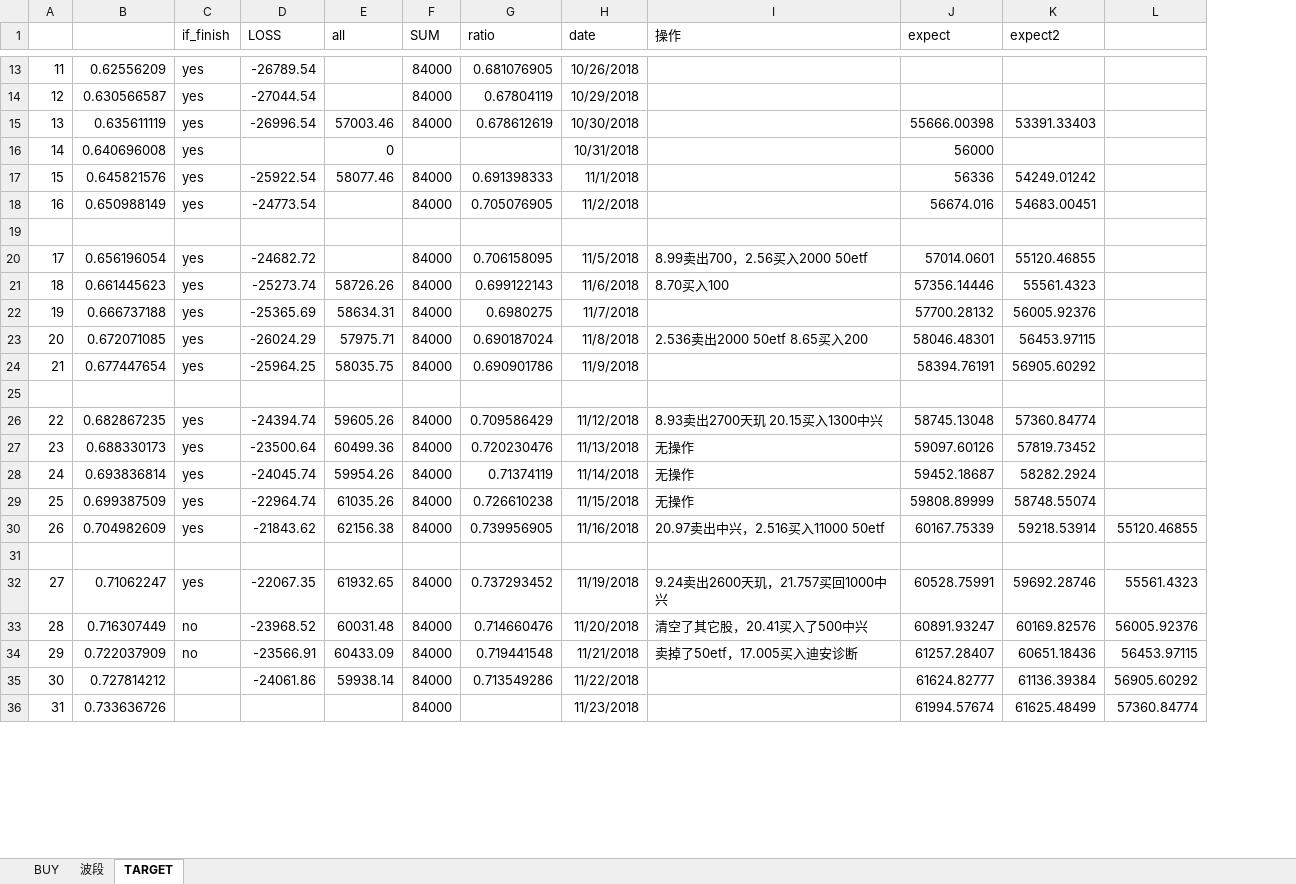
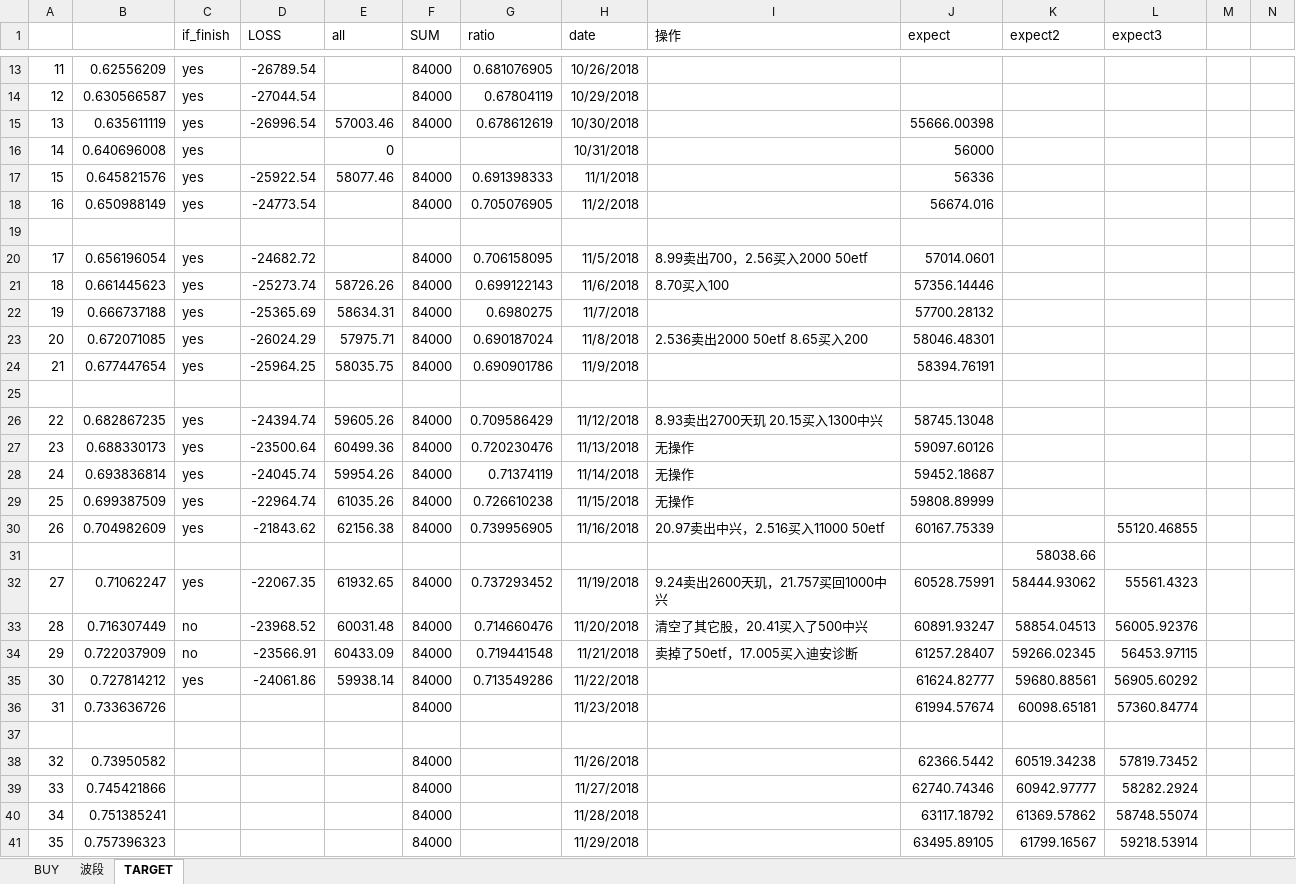
Before and after one commit to 33211/trans, an Excel workbook: plan.xlsx, sheet TARGET, drawn as a sheet; only a part is shown, gaps mark what is left out; values as stored, in another font and other column widths than the file's, no borders; removed rows and columns are numbered as before the commit, all else as after; the diff covers the shown part only; the diff names each change by its address in the sheet, - before the commit and + after, or states it on an @@ line.

Commit message:
plan2
add new plan

```diff
--- a/plan.xlsx (sheet TARGET)
+++ b/plan.xlsx (sheet TARGET)
+column M, empty
+column N, empty
-L1: (empty)
+L1: expect3
-K15 (expect2): 53391.33403
+K15 (expect2): (empty)
-K17 (expect2): 54249.01242
+K17 (expect2): (empty)
-K18 (expect2): 54683.00451
+K18 (expect2): (empty)
-K20 (expect2): 55120.46855
+K20 (expect2): (empty)
-K21 (expect2): 55561.4323
+K21 (expect2): (empty)
-K22 (expect2): 56005.92376
+K22 (expect2): (empty)
-K23 (expect2): 56453.97115
+K23 (expect2): (empty)
-K24 (expect2): 56905.60292
+K24 (expect2): (empty)
-K26 (expect2): 57360.84774
+K26 (expect2): (empty)
-K27 (expect2): 57819.73452
+K27 (expect2): (empty)
-K28 (expect2): 58282.2924
+K28 (expect2): (empty)
-K29 (expect2): 58748.55074
+K29 (expect2): (empty)
-K30 (expect2): 59218.53914
+K30 (expect2): (empty)
+row 31:  |  |  |  |  |  |  |  |  |  | 58038.66
+row 32: 27 | 0.71062247 | yes | -22067.35 | 61932.65 | 84000 | 0.737293452 | 11/19/2018 | 9.24卖出2600天玑，21.757买回1000中兴 | 60528.75991 | 58444.93062 | 55561.4323
+row 33: 28 | 0.716307449 | no | -23968.52 | 60031.48 | 84000 | 0.714660476 | 11/20/2018 | 清空了其它股，20.41买入了500中兴 | 60891.93247 | 58854.04513 | 56005.92376
+row 34: 29 | 0.722037909 | no | -23566.91 | 60433.09 | 84000 | 0.719441548 | 11/21/2018 | 卖掉了50etf，17.005买入迪安诊断 | 61257.28407 | 59266.02345 | 56453.97115
+row 35: 30 | 0.727814212 | yes | -24061.86 | 59938.14 | 84000 | 0.713549286 | 11/22/2018 |  | 61624.82777 | 59680.88561 | 56905.60292
+row 36: 31 | 0.733636726 |  |  |  | 84000 |  | 11/23/2018 |  | 61994.57674 | 60098.65181 | 57360.84774
-row 32: 27 | 0.71062247 | yes | -22067.35 | 61932.65 | 84000 | 0.737293452 | 11/19/2018 | 9.24卖出2600天玑，21.757买回1000中兴 | 60528.75991 | 59692.28746 | 55561.4323
-row 33: 28 | 0.716307449 | no | -23968.52 | 60031.48 | 84000 | 0.714660476 | 11/20/2018 | 清空了其它股，20.41买入了500中兴 | 60891.93247 | 60169.82576 | 56005.92376
-row 34: 29 | 0.722037909 | no | -23566.91 | 60433.09 | 84000 | 0.719441548 | 11/21/2018 | 卖掉了50etf，17.005买入迪安诊断 | 61257.28407 | 60651.18436 | 56453.97115
-row 35: 30 | 0.727814212 |  | -24061.86 | 59938.14 | 84000 | 0.713549286 | 11/22/2018 |  | 61624.82777 | 61136.39384 | 56905.60292
-row 36: 31 | 0.733636726 |  |  |  | 84000 |  | 11/23/2018 |  | 61994.57674 | 61625.48499 | 57360.84774
+row 38: 32 | 0.73950582 |  |  |  | 84000 |  | 11/26/2018 |  | 62366.5442 | 60519.34238 | 57819.73452
+row 39: 33 | 0.745421866 |  |  |  | 84000 |  | 11/27/2018 |  | 62740.74346 | 60942.97777 | 58282.2924
+row 40: 34 | 0.751385241 |  |  |  | 84000 |  | 11/28/2018 |  | 63117.18792 | 61369.57862 | 58748.55074
+row 41: 35 | 0.757396323 |  |  |  | 84000 |  | 11/29/2018 |  | 63495.89105 | 61799.16567 | 59218.53914
```
Also changed, not shown: 351 added rows, 44 removed rows and 5 edited cells elsewhere in this sheet.
